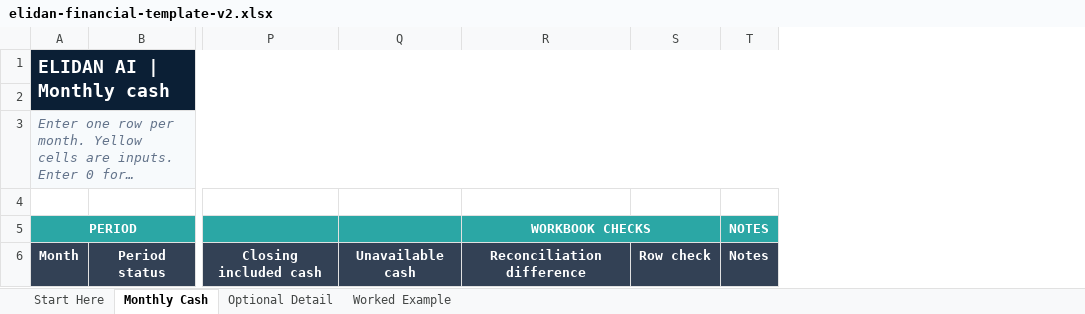
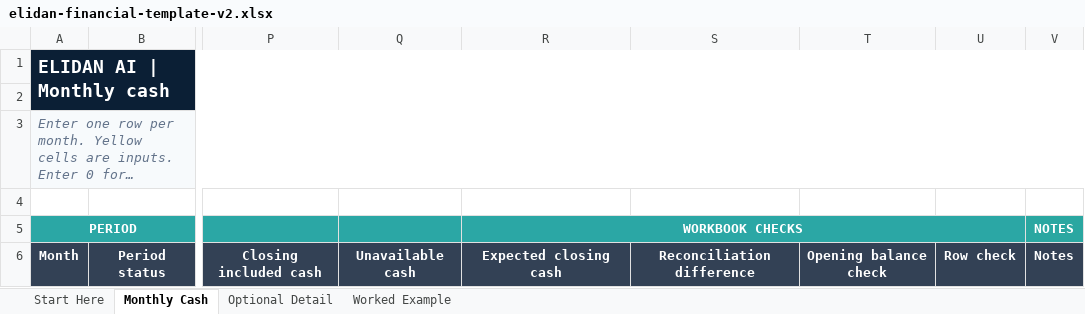
Before and after one commit to RayDumasia1/ai-cfo, an Excel workbook: docs/templates/elidan-financial-template-v2.xlsx, sheet Monthly Cash, drawn as a sheet; only a part is shown, gaps mark what is left out; long unchanged cells end in …; values as stored, in another font and other column widths than the file's, no borders; conditional formats not drawn; addresses are those after the commit; the diff names each change by its address in the sheet, - before the commit and + after, or states it on an @@ line.

```diff
--- a/docs/templates/elidan-financial-template-v2.xlsx (sheet Monthly Cash)
+++ b/docs/templates/elidan-financial-template-v2.xlsx (sheet Monthly Cash)
+column S, row 6: Reconciliation difference
+column T, row 6: Opening balance check
-U1:V2 fill: #0B1F35
+U1:V2 fill: none
-U3:V3 fill: #F7FAFC
+U3:V3 fill: none
-U5 fill: #2BA7A5
+U5 fill: none
-R6 (WORKBOOK CHECKS): Reconciliation difference
+R6 (WORKBOOK CHECKS): Expected closing cash
```
Also changed, not shown: sheet Worked Example, sheet Start Here, public/downloads/elidan-financial-template-v2.xlsx, 3 other files.
